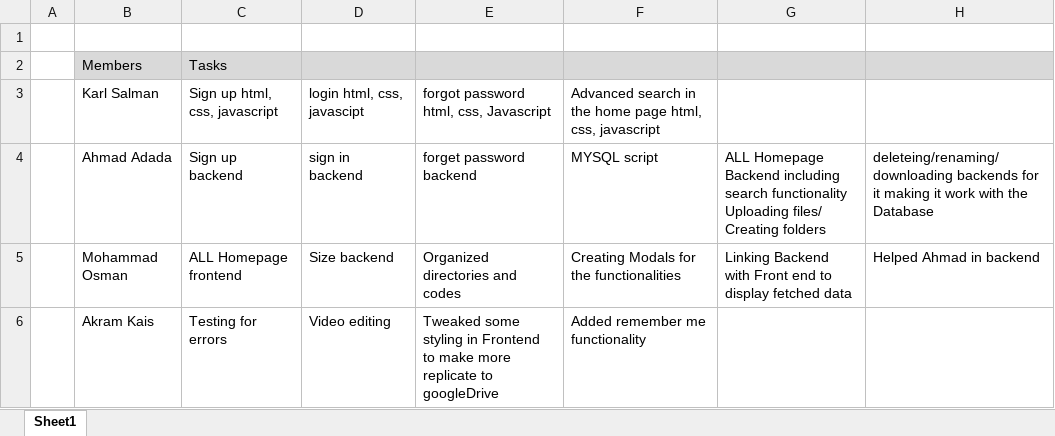
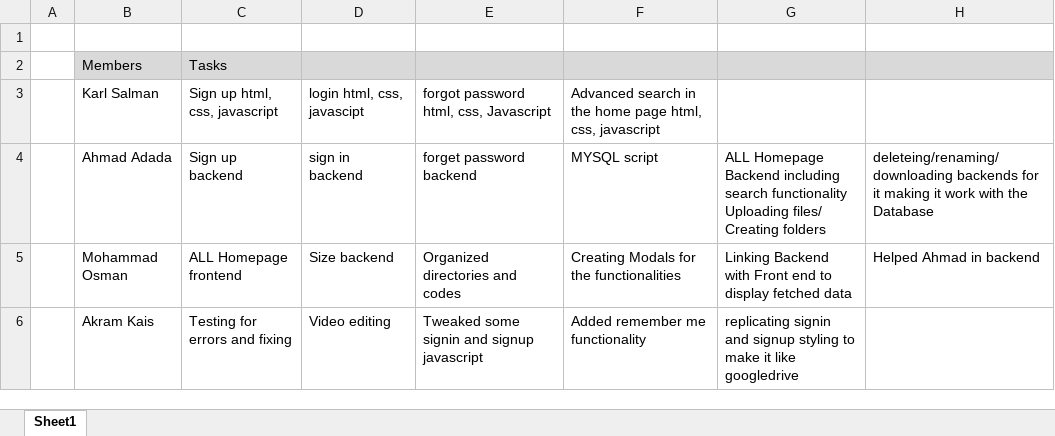
Before and after one commit to aha1344/GoogleDrive, an Excel workbook: CMPS 278 Tasksheet.xlsx, sheet Sheet1, drawn as a sheet; values as stored, in another font and other column widths than the file's, no borders; the diff names each change by its address in the sheet, - before the commit and + after, or states it on an @@ line.

```diff
--- a/CMPS 278 Tasksheet.xlsx (sheet Sheet1)
+++ b/CMPS 278 Tasksheet.xlsx (sheet Sheet1)
-C6: Testing for errors
+C6: Testing for errors and fixing
-E6: Tweaked some styling in Frontend to make more replicate to googleDrive
+E6: Tweaked some signin and signup javascript
-G6: (empty)
+G6: replicating signin and signup styling to make it like googledrive
```
Also changed, not shown: 3 other files.
